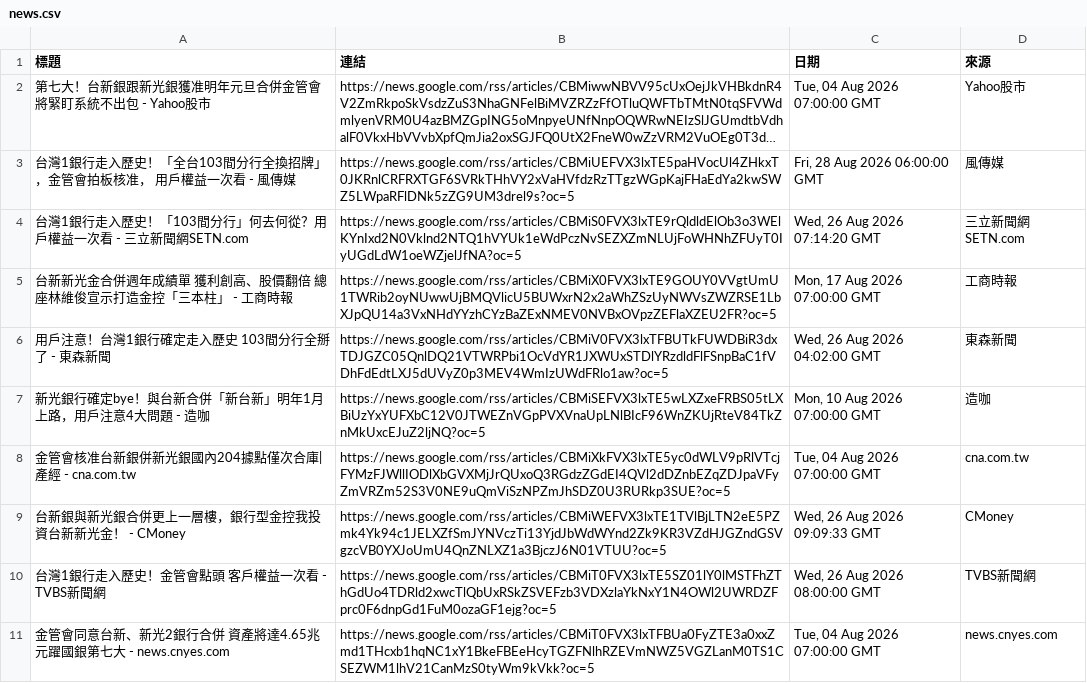
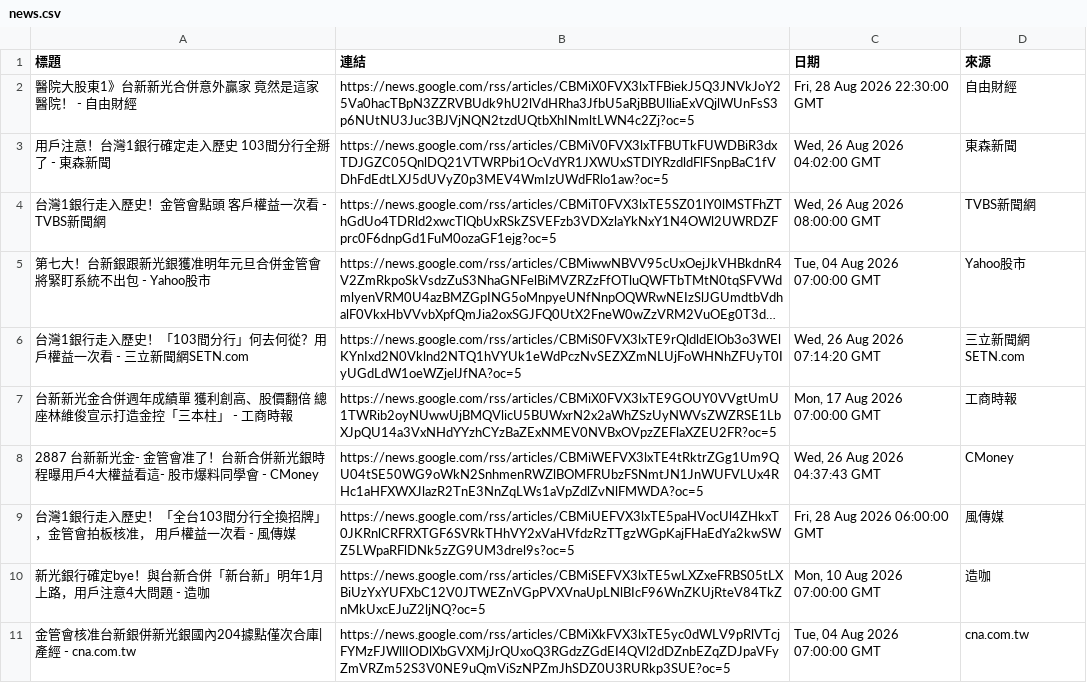
Before and after one commit to HsienLee/GeminiAPI-workflow-project, a CSV file: news.csv, drawn as a sheet; long unchanged cells end in …; removed rows and columns are numbered as before the commit, all else as after; the diff names each change by its address in the sheet, - before the commit and + after, or states it on an @@ line.

```diff
--- a/news.csv
+++ b/news.csv
+row 2: 醫院大股東1》台新新光合併意外贏家 竟然是這家醫院！ - 自由財經 | https://news.google.com/rss/articles/CBMiX0FVX3lxTFBiekJ5Q3JNVkJoY25Va0hacTBpN3ZZRVBUdk9hU2lVdHRha3JfbU5aRjBBUlliaExVQjlWUnFsS3p6NUtNU3Juc3BJVjNQN2tzdUQtbXhINmltLWN4c2Zj?oc=5 | Fri, 28 Aug 2026 22:30:00 GMT | 自由財經
@@ row 6 moved to row 3: 用戶注意！台灣1銀行確定走入歷史 103間分行全掰了 - 東森新聞 @@
@@ row 10 moved to row 4: 台灣1銀行走入歷史！金管會點頭 客戶權益一次看 - TVBS新聞網 @@
+row 8: 2887 台新新光金- 金管會准了！台新合併新光銀時程曝用戶4大權益看這- 股市爆料同學會 - CMoney | https://news.google.com/rss/articles/CBMiWEFVX3lxTE4tRktrZGg1Um9QU04tSE50WG9oWkN2SnhmenRWZlBOMFRUbzFSNmtJN1JnWUFVLUx4RHc1aHFXWXJlazR2TnE3NnZqLWs1aVpZdlZvNlFMWDA?oc=5 | Wed, 26 Aug 2026 04:37:43 GMT | CMoney
@@ row 3 moved to row 9: 台灣1銀行走入歷史！「全台103間分行全換招牌」，金管會拍板核准， 用戶權益一次… @@
-row 9: 台新銀與新光銀合併更上一層樓，銀行型金控我投資台新新光金！ - CMoney | https://news.google.com/rss/articles/CBMiWEFVX3lxTE1TVlBjLTN2eE5PZmk4Yk94c1JELXZfSmJYNVczTi13YjdJbWdWYnd2Zk9KR3VZdHJGZndGSVgzcVB0YXJoUmU4QnZNLXZ1a3BjczJ6N01VTUU?oc=5 | Wed, 26 Aug 2026 09:09:33 GMT | CMoney
-row 11: 金管會同意台新、新光2銀行合併 資產將達4.65兆元躍國銀第七大 - news.cnyes.com | https://news.google.com/rss/articles/CBMiT0FVX3lxTFBUa0FyZTE3a0xxZmd1THcxb1hqNC1xY1BkeFBEeHcyTGZFNlhRZEVmNWZ5VGZLanM0TS1CSEZWM1lhV21CanMzS0tyWm9kVkk?oc=5 | Tue, 04 Aug 2026 07:00:00 GMT | news.cnyes.com
```
Also changed, not shown: 2 other files.
